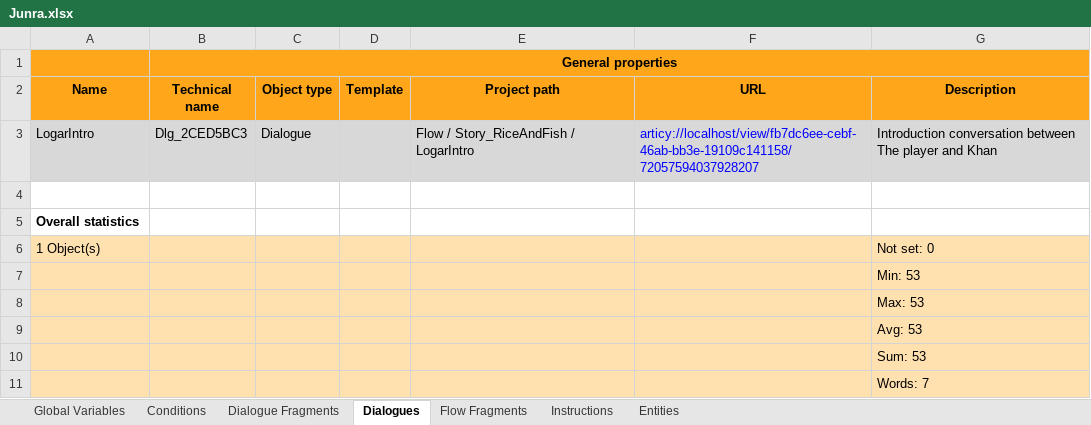
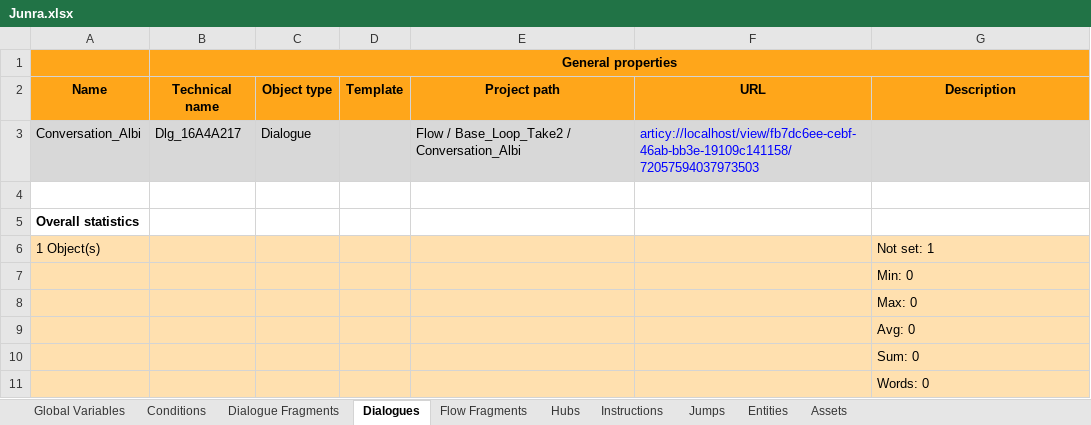
Before and after one commit to Khas195/TheGreatYosha-BA, an Excel workbook: BA-Production-Nick-Tung/Assets/Resources/DiaglogueDatabase/Articy/Junra.xlsx, sheet Dialogues, drawn as a sheet; values as stored, in another font and other column widths than the file's, no borders; removed rows and columns are numbered as before the commit, all else as after; the diff names each change by its address in the sheet, - before the commit and + after, or states it on an @@ line.

```diff
--- a/BA-Production-Nick-Tung/Assets/Resources/DiaglogueDatabase/Articy/Junra.xlsx (sheet Dialogues)
+++ b/BA-Production-Nick-Tung/Assets/Resources/DiaglogueDatabase/Articy/Junra.xlsx (sheet Dialogues)
+sheet tab: Hubs
+sheet tab: Jumps
+sheet tab: Assets
-row 3: LogarIntro | Dlg_2CED5BC3 | Dialogue |  | Flow / Story_RiceAndFish / LogarIntro | articy://localhost/view/fb7dc6ee-cebf-46ab-bb3e-19109c141158/72057594037928207 | Introduction conversation between The player and Khan
+row 3: Conversation_Albi | Dlg_16A4A217 | Dialogue |  | Flow / Base_Loop_Take2 / Conversation_Albi | articy://localhost/view/fb7dc6ee-cebf-46ab-bb3e-19109c141158/72057594037973503
-G6 (Description): Not set: 0
+G6 (Description): Not set: 1
-G7 (Description): Min: 53
+G7 (Description): Min: 0
-G8 (Description): Max: 53
+G8 (Description): Max: 0
-G9 (Description): Avg: 53
+G9 (Description): Avg: 0
-G10 (Description): Sum: 53
+G10 (Description): Sum: 0
-G11 (Description): Words: 7
+G11 (Description): Words: 0
```
Also changed, not shown: sheet Dialogue Fragments, sheet Conditions, sheet Instructions, sheet Global Variables, sheet Entities, sheet Flow Fragments, 34 other files.
